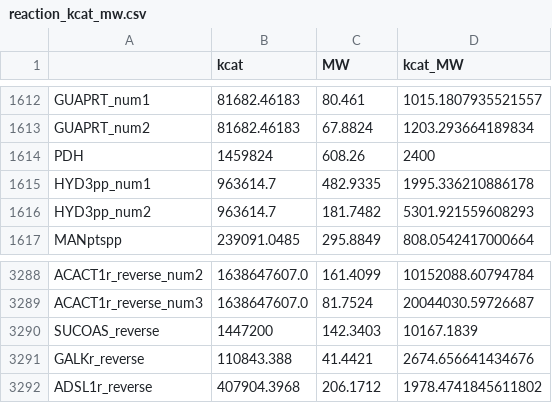
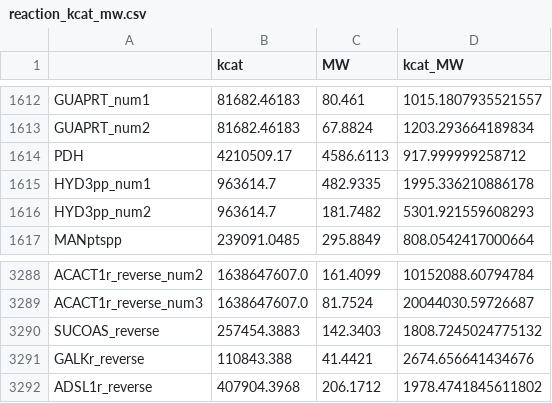
Before and after one commit to maozhitao/ECMpy, a CSV file: analysis/reaction_kcat_mw.csv, drawn as a sheet; only a part is shown, gaps mark what is left out.

```diff
--- a/analysis/reaction_kcat_mw.csv
+++ b/analysis/reaction_kcat_mw.csv
@@ -1613,3 +1613,3 @@ GUAPRT_num1,81682.46183,80.461,1015.1807935521557
 GUAPRT_num2,81682.46183,67.8824,1203.293664189834
-PDH,1459824,608.26,2400
+PDH,4210509.17,4586.6113,917.999999258712
 HYD3pp_num1,963614.7,482.9335,1995.336210886178
@@ -3289,3 +3289,3 @@ ACACT1r_reverse_num2,1638647607.0,161.4099,10152088.60794784
 ACACT1r_reverse_num3,1638647607.0,81.7524,20044030.59726687
-SUCOAS_reverse,1447200,142.3403,10167.1839
+SUCOAS_reverse,257454.3883,142.3403,1808.7245024775132
 GALKr_reverse,110843.388,41.4421,2674.656641434676
```
Also changed, not shown: analysis/ECMpy_adj_round1_solution_df_pfba.csv, analysis/ECMpy_adj_round2_reaction_enz_usage_df.csv, 55 other files.
